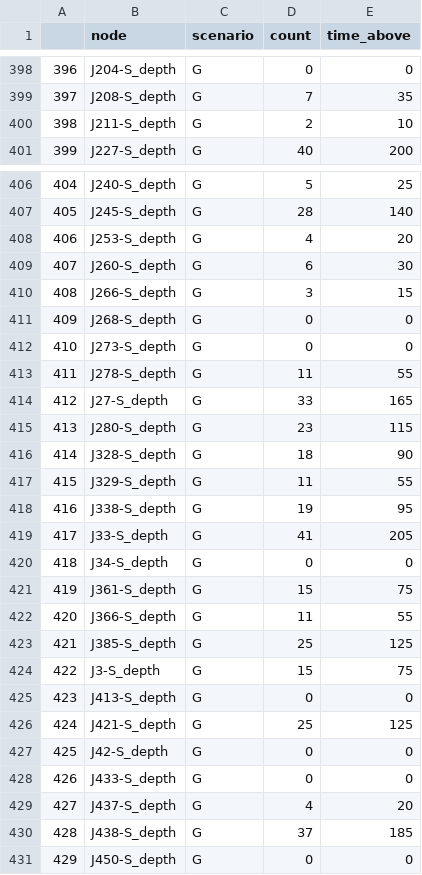
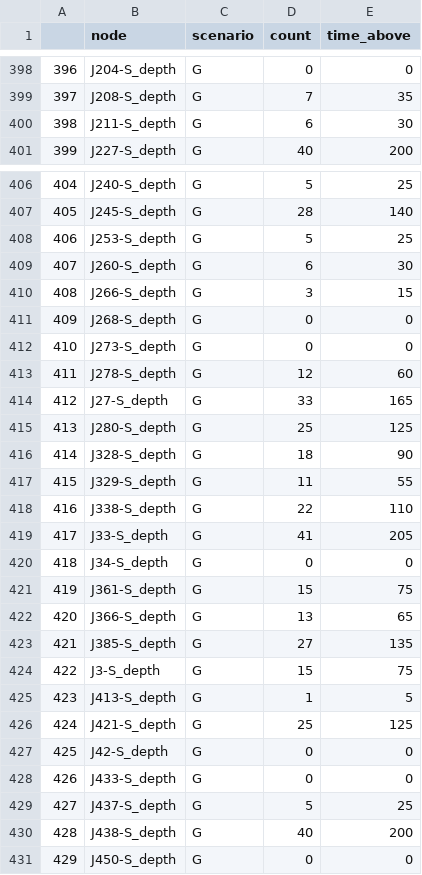
Before and after one commit to A-Spangler/InnerHarbor_SWMMModel, a CSV file: processed/6_27_2023_V19_AllNodes_DurationOverCurb.csv, drawn as a sheet; only a part is shown, gaps mark what is left out; the diff covers the shown part only.

```diff
--- a/processed/6_27_2023_V19_AllNodes_DurationOverCurb.csv
+++ b/processed/6_27_2023_V19_AllNodes_DurationOverCurb.csv
@@ -399,3 +399,3 @@
 397,J208-S_depth,G,7,35
-398,J211-S_depth,G,2,10
+398,J211-S_depth,G,6,30
 399,J227-S_depth,G,40,200
@@ -407,3 +407,3 @@
 405,J245-S_depth,G,28,140
-406,J253-S_depth,G,4,20
+406,J253-S_depth,G,5,25
 407,J260-S_depth,G,6,30
@@ -412,8 +412,8 @@
 410,J273-S_depth,G,0,0
-411,J278-S_depth,G,11,55
+411,J278-S_depth,G,12,60
 412,J27-S_depth,G,33,165
-413,J280-S_depth,G,23,115
+413,J280-S_depth,G,25,125
 414,J328-S_depth,G,18,90
 415,J329-S_depth,G,11,55
-416,J338-S_depth,G,19,95
+416,J338-S_depth,G,22,110
 417,J33-S_depth,G,41,205
@@ -421,6 +421,6 @@
 419,J361-S_depth,G,15,75
-420,J366-S_depth,G,11,55
-421,J385-S_depth,G,25,125
+420,J366-S_depth,G,13,65
+421,J385-S_depth,G,27,135
 422,J3-S_depth,G,15,75
-423,J413-S_depth,G,0,0
+423,J413-S_depth,G,1,5
 424,J421-S_depth,G,25,125
@@ -428,4 +428,4 @@
 426,J433-S_depth,G,0,0
-427,J437-S_depth,G,4,20
-428,J438-S_depth,G,37,185
+427,J437-S_depth,G,5,25
+428,J438-S_depth,G,40,200
 429,J450-S_depth,G,0,0
```
Also changed, not shown: 16 edited cells elsewhere in this file, processed/6_27_2023_V19_AllNodes_MaxDepth.csv, processed/6_27_2023_V19_AllNodes_MaxFlow.csv, 14 other files.
